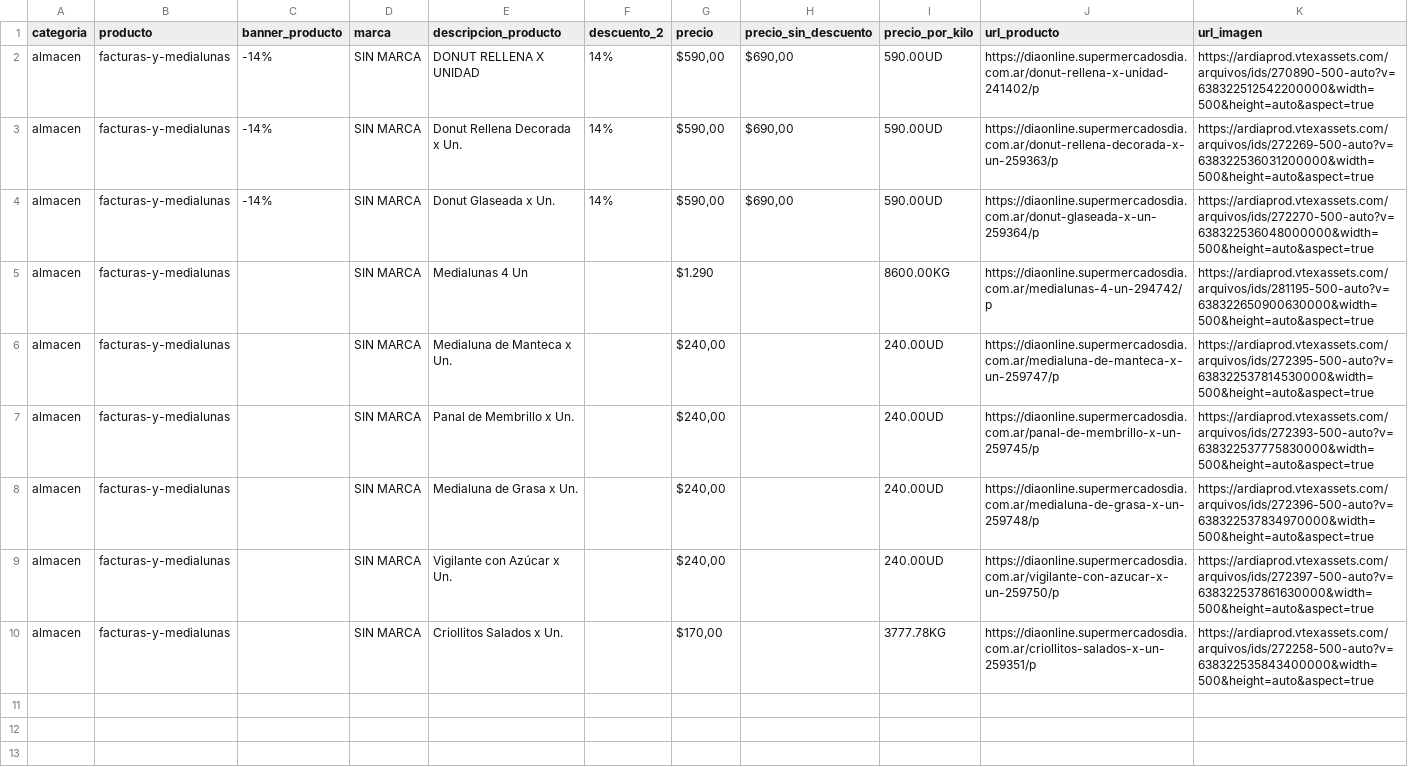
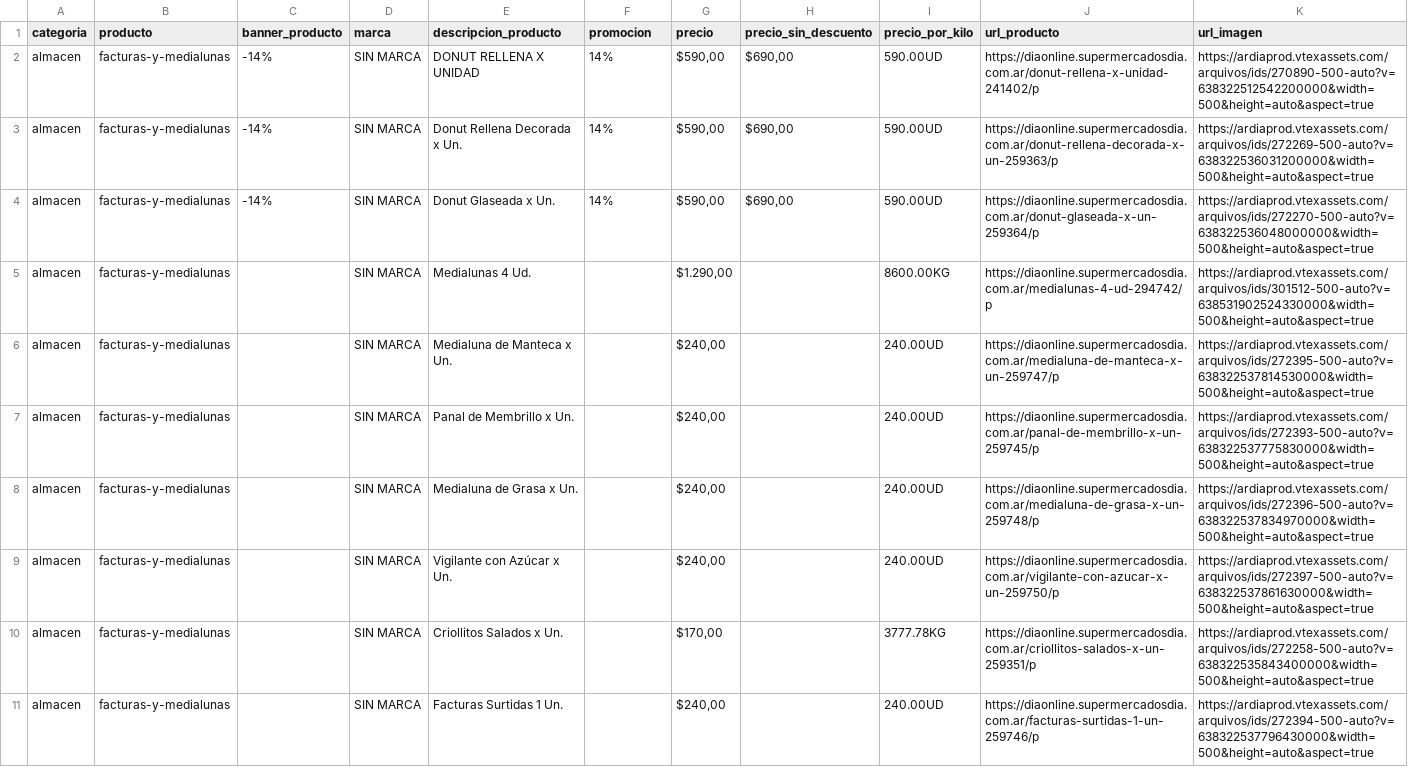
Before and after one commit to lautaropereirab/scrapper_dia, a CSV file: Productos obtenidos/data_producto_almacen_facturas-y-medialunas.csv, drawn as a sheet.

```diff
--- a/Productos obtenidos/data_producto_almacen_facturas-y-medialunas.csv
+++ b/Productos obtenidos/data_producto_almacen_facturas-y-medialunas.csv
@@ -1,2 +1,2 @@
-categoria,producto,banner_producto,marca,descripcion_producto,descuento_2,precio,precio_sin_descuento,precio_por_kilo,url_producto,url_imagen
+categoria,producto,banner_producto,marca,descripcion_producto,promocion,precio,precio_sin_descuento,precio_por_kilo,url_producto,url_imagen
 almacen,facturas-y-medialunas,-14%,SIN MARCA,DONUT RELLENA X UNIDAD,14%,"$590,00","$690,00",590.00UD,https://diaonline.supermercadosdia.com.ar/donut-rellena-x-unidad-241402/p,https://ardiaprod.vtexassets.com/arquivos/ids/270890-500-auto?v=638322512542200000&width=500&height=auto&aspect=true
@@ -4,3 +4,3 @@ almacen,facturas-y-medialunas,-14%,SIN MARCA,Donut Rellena Decorada x Un.,14%,"$
 almacen,facturas-y-medialunas,-14%,SIN MARCA,Donut Glaseada x Un.,14%,"$590,00","$690,00",590.00UD,https://diaonline.supermercadosdia.com.ar/donut-glaseada-x-un-259364/p,https://ardiaprod.vtexassets.com/arquivos/ids/272270-500-auto?v=638322536048000000&width=500&height=auto&aspect=true
-almacen,facturas-y-medialunas,,SIN MARCA,Medialunas 4 Un,,$1.290,,8600.00KG,https://diaonline.supermercadosdia.com.ar/medialunas-4-un-294742/p,https://ardiaprod.vtexassets.com/arquivos/ids/281195-500-auto?v=638322650900630000&width=500&height=auto&aspect=true
+almacen,facturas-y-medialunas,,SIN MARCA,Medialunas 4 Ud.,,"$1.290,00",,8600.00KG,https://diaonline.supermercadosdia.com.ar/medialunas-4-ud-294742/p,https://ardiaprod.vtexassets.com/arquivos/ids/301512-500-auto?v=638531902524330000&width=500&height=auto&aspect=true
 almacen,facturas-y-medialunas,,SIN MARCA,Medialuna de Manteca x Un.,,"$240,00",,240.00UD,https://diaonline.supermercadosdia.com.ar/medialuna-de-manteca-x-un-259747/p,https://ardiaprod.vtexassets.com/arquivos/ids/272395-500-auto?v=638322537814530000&width=500&height=auto&aspect=true
@@ -10 +10,2 @@ almacen,facturas-y-medialunas,,SIN MARCA,Vigilante con Azúcar x Un.,,"$240,00",
 almacen,facturas-y-medialunas,,SIN MARCA,Criollitos Salados x Un.,,"$170,00",,3777.78KG,https://diaonline.supermercadosdia.com.ar/criollitos-salados-x-un-259351/p,https://ardiaprod.vtexassets.com/arquivos/ids/272258-500-auto?v=638322535843400000&width=500&height=auto&aspect=true
+almacen,facturas-y-medialunas,,SIN MARCA,Facturas Surtidas 1 Un.,,"$240,00",,240.00UD,https://diaonline.supermercadosdia.com.ar/facturas-surtidas-1-un-259746/p,https://ardiaprod.vtexassets.com/arquivos/ids/272394-500-auto?v=638322537796430000&width=500&height=auto&aspect=true
```
Also changed, not shown: Productos obtenidos/data_producto_almacen_arroz-largo.csv, Productos obtenidos/data_producto_almacen_budines-y-magdalenas.csv, 57 other files.
